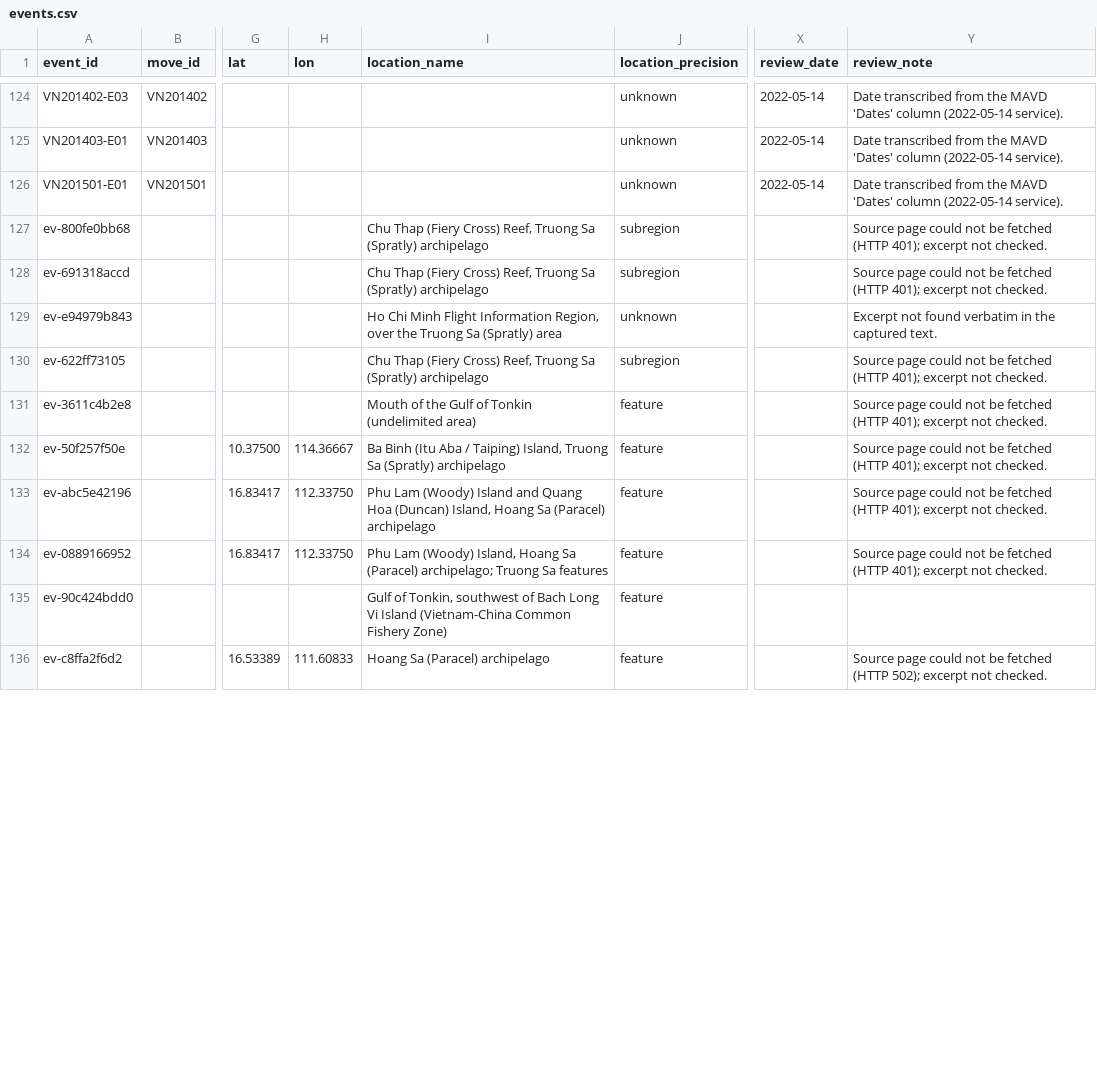
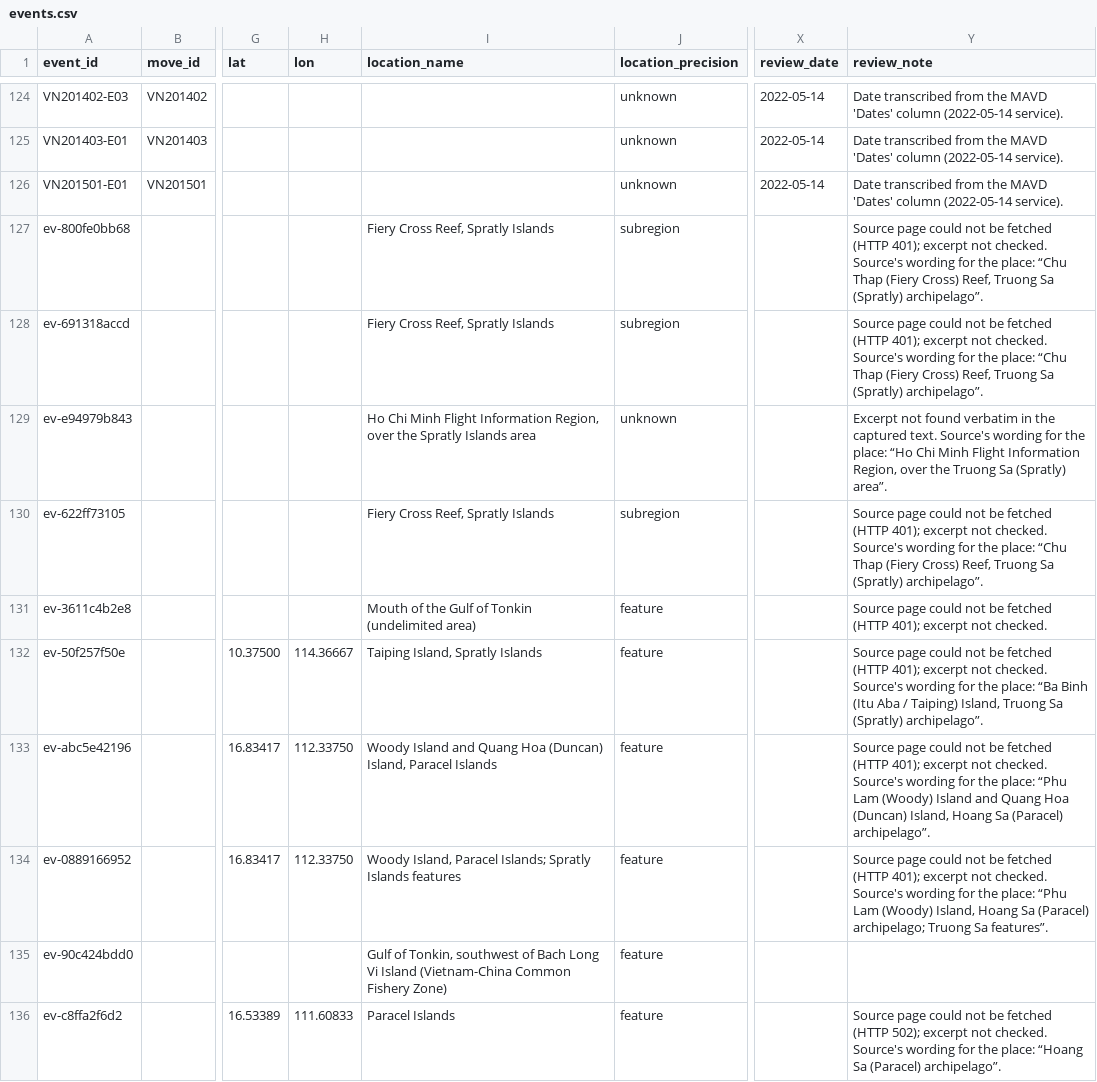
Before and after one commit to South-China-Sea-Developments/SCS-Developments-Tracker, a CSV file: data/events.csv, drawn as a sheet; only a part is shown, gaps mark what is left out; the diff covers the shown part only; the diff names each change by its address in the sheet, - before the commit and + after, or states it on an @@ line.

```diff
--- a/data/events.csv
+++ b/data/events.csv
-I127:I128 (location_name): Chu Thap (Fiery Cross) Reef, Truong Sa (Spratly) archipelago
+I127:I128 (location_name): Fiery Cross Reef, Spratly Islands
-Y127:Y128 (review_note): …not checked.
+Y127:Y128 (review_note): …not checked. Source's wording for the place: “Chu Thap (Fiery Cross) Reef, Truong Sa (Spratly) archipelago”.
-I129 (location_name): …over the Truong Sa (Spratly) area
+I129 (location_name): …over the Spratly Islands area
-Y129 (review_note): …captured text.
+Y129 (review_note): …captured text. Source's wording for the place: “Ho Chi Minh Flight Information Region, over the Truong Sa (Spratly) area”.
-I130 (location_name): Chu Thap (Fiery Cross) Reef, Truong Sa (Spratly) archipelago
+I130 (location_name): Fiery Cross Reef, Spratly Islands
-Y130 (review_note): …not checked.
+Y130 (review_note): …not checked. Source's wording for the place: “Chu Thap (Fiery Cross) Reef, Truong Sa (Spratly) archipelago”.
-I132 (location_name): Ba Binh (Itu Aba / Taiping) Island, Truong Sa (Spratly) archipelago
+I132 (location_name): Taiping Island, Spratly Islands
-Y132 (review_note): …not checked.
+Y132 (review_note): …not checked. Source's wording for the place: “Ba Binh (Itu Aba / Taiping) Island, Truong Sa (Spratly) archipelago”.
-I133 (location_name): Phu Lam (Woody) Island and Quang Hoa (Duncan) Island, Hoang Sa (Paracel) archipelago
+I133 (location_name): Woody Island and Quang Hoa (Duncan) Island, Paracel Islands
-Y133 (review_note): …not checked.
+Y133 (review_note): …not checked. Source's wording for the place: “Phu Lam (Woody) Island and Quang Hoa (Duncan) Island, Hoang Sa (Paracel) archipelago”.
-I134 (location_name): Phu Lam (Woody) Island, Hoang Sa (Paracel) archipelago; Truong Sa features
+I134 (location_name): Woody Island, Paracel Islands; Spratly Islands features
-Y134 (review_note): …not checked.
+Y134 (review_note): …not checked. Source's wording for the place: “Phu Lam (Woody) Island, Hoang Sa (Paracel) archipelago; Truong Sa features”.
-I136 (location_name): Hoang Sa (Paracel) archipelago
+I136 (location_name): Paracel Islands
-Y136 (review_note): …not checked.
+Y136 (review_note): …not checked. Source's wording for the place: “Hoang Sa (Paracel) archipelago”.
```
Also changed, not shown: 126 edited cells elsewhere in this file.
